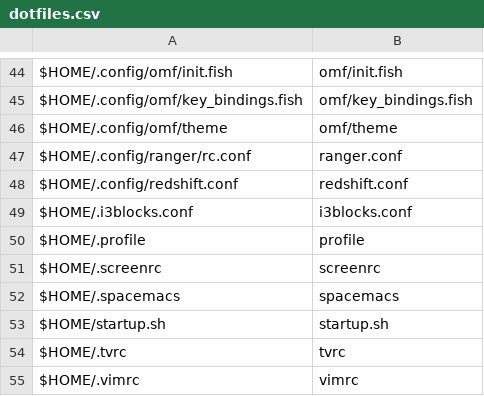
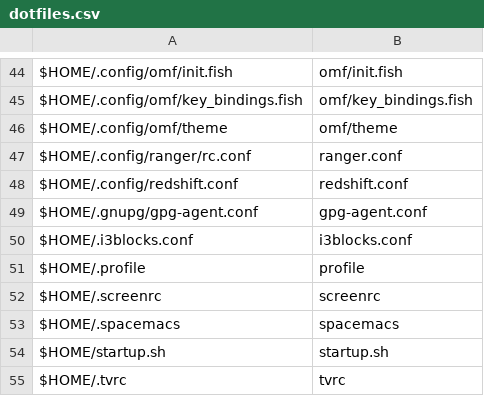
Before and after one commit to sam33r/dotfiles, a CSV file: dotfiles.csv, drawn as a sheet; only a part is shown, gaps mark what is left out; the shorter side is filled out with more unchanged rows.

Commit message:
Add gpg agent config.

```diff
--- a/dotfiles.csv
+++ b/dotfiles.csv
@@ -48,2 +48,3 @@ $HOME/.config/ranger/rc.conf,ranger.conf
 $HOME/.config/redshift.conf,redshift.conf
+$HOME/.gnupg/gpg-agent.conf,gpg-agent.conf
 $HOME/.i3blocks.conf,i3blocks.conf
```
